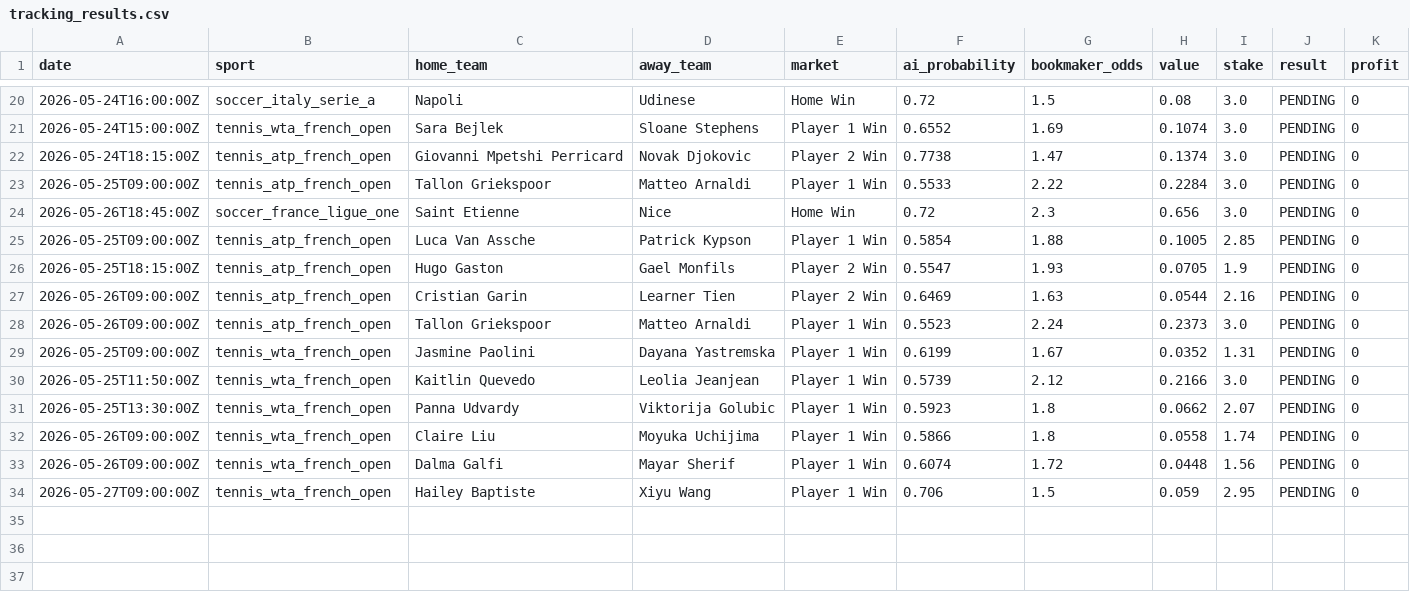
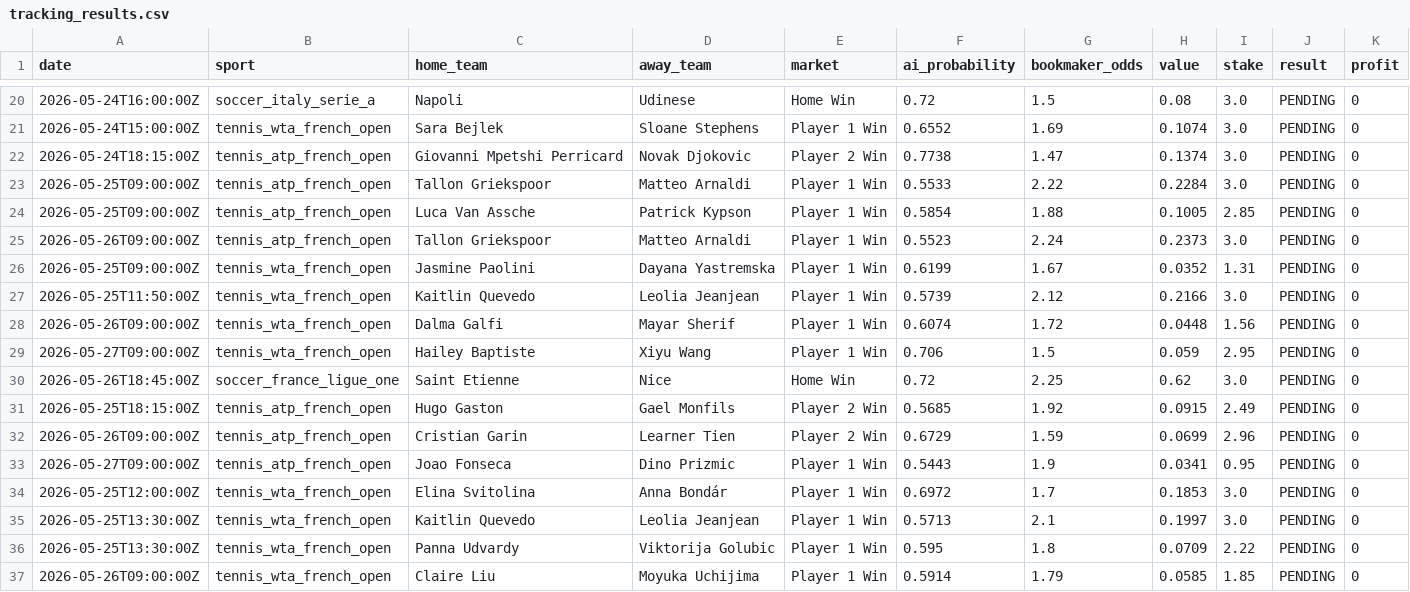
Before and after one commit to lazered543/ParisSportifs_IA_Ultime, a CSV file: tracking_results.csv, drawn as a sheet; only a part is shown, gaps mark what is left out.

```diff
--- a/tracking_results.csv
+++ b/tracking_results.csv
@@ -23,6 +23,3 @@ date,sport,home_team,away_team,market,ai_probability,bookmaker_odds,value,stake,
 2026-05-25T09:00:00Z,tennis_atp_french_open,Tallon Griekspoor,Matteo Arnaldi,Player 1 Win,0.5533,2.22,0.2284,3.0,PENDING,0
-2026-05-26T18:45:00Z,soccer_france_ligue_one,Saint Etienne,Nice,Home Win,0.72,2.3,0.656,3.0,PENDING,0
 2026-05-25T09:00:00Z,tennis_atp_french_open,Luca Van Assche,Patrick Kypson,Player 1 Win,0.5854,1.88,0.1005,2.85,PENDING,0
-2026-05-25T18:15:00Z,tennis_atp_french_open,Hugo Gaston,Gael Monfils,Player 2 Win,0.5547,1.93,0.0705,1.9,PENDING,0
-2026-05-26T09:00:00Z,tennis_atp_french_open,Cristian Garin,Learner Tien,Player 2 Win,0.6469,1.63,0.0544,2.16,PENDING,0
 2026-05-26T09:00:00Z,tennis_atp_french_open,Tallon Griekspoor,Matteo Arnaldi,Player 1 Win,0.5523,2.24,0.2373,3.0,PENDING,0
@@ -30,5 +27,11 @@ date,sport,home_team,away_team,market,ai_probability,bookmaker_odds,value,stake,
 2026-05-25T11:50:00Z,tennis_wta_french_open,Kaitlin Quevedo,Leolia Jeanjean,Player 1 Win,0.5739,2.12,0.2166,3.0,PENDING,0
-2026-05-25T13:30:00Z,tennis_wta_french_open,Panna Udvardy,Viktorija Golubic,Player 1 Win,0.5923,1.8,0.0662,2.07,PENDING,0
-2026-05-26T09:00:00Z,tennis_wta_french_open,Claire Liu,Moyuka Uchijima,Player 1 Win,0.5866,1.8,0.0558,1.74,PENDING,0
 2026-05-26T09:00:00Z,tennis_wta_french_open,Dalma Galfi,Mayar Sherif,Player 1 Win,0.6074,1.72,0.0448,1.56,PENDING,0
 2026-05-27T09:00:00Z,tennis_wta_french_open,Hailey Baptiste,Xiyu Wang,Player 1 Win,0.706,1.5,0.059,2.95,PENDING,0
+2026-05-26T18:45:00Z,soccer_france_ligue_one,Saint Etienne,Nice,Home Win,0.72,2.25,0.62,3.0,PENDING,0
+2026-05-25T18:15:00Z,tennis_atp_french_open,Hugo Gaston,Gael Monfils,Player 2 Win,0.5685,1.92,0.0915,2.49,PENDING,0
+2026-05-26T09:00:00Z,tennis_atp_french_open,Cristian Garin,Learner Tien,Player 2 Win,0.6729,1.59,0.0699,2.96,PENDING,0
+2026-05-27T09:00:00Z,tennis_atp_french_open,Joao Fonseca,Dino Prizmic,Player 1 Win,0.5443,1.9,0.0341,0.95,PENDING,0
+2026-05-25T12:00:00Z,tennis_wta_french_open,Elina Svitolina,Anna Bondár,Player 1 Win,0.6972,1.7,0.1853,3.0,PENDING,0
+2026-05-25T13:30:00Z,tennis_wta_french_open,Kaitlin Quevedo,Leolia Jeanjean,Player 1 Win,0.5713,2.1,0.1997,3.0,PENDING,0
+2026-05-25T13:30:00Z,tennis_wta_french_open,Panna Udvardy,Viktorija Golubic,Player 1 Win,0.595,1.8,0.0709,2.22,PENDING,0
+2026-05-26T09:00:00Z,tennis_wta_french_open,Claire Liu,Moyuka Uchijima,Player 1 Win,0.5914,1.79,0.0585,1.85,PENDING,0
```
Also changed, not shown: data/predictions/predictions_today.csv, data/predictions/value_bets_today.csv, 3 other files.
